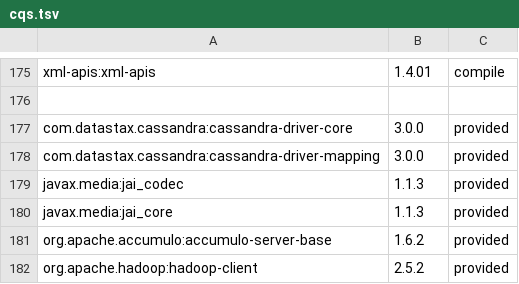
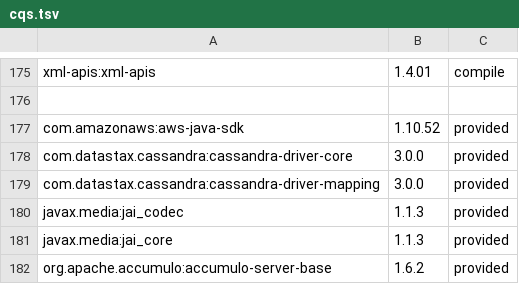
Before and after one commit to locationtech/geomesa, a TSV file: build/cqs.tsv, drawn as a sheet; only a part is shown, gaps mark what is left out; the shorter side is filled out with more unchanged rows; the diff names each change by its address in the sheet, - before the commit and + after, or states it on an @@ line.

```diff
--- a/build/cqs.tsv
+++ b/build/cqs.tsv
+row 177: com.amazonaws:aws-java-sdk | 1.10.52 | provided
```
Also changed, not shown: 45 other files.
